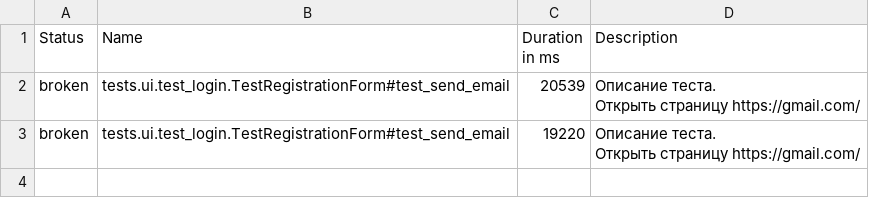
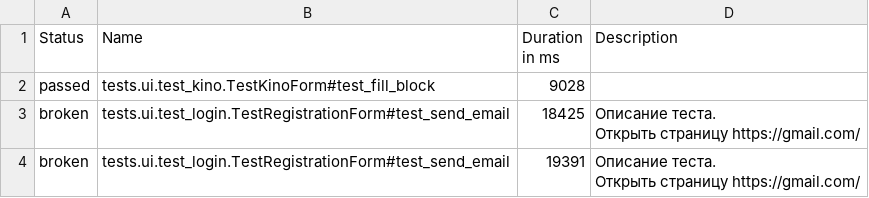
Before and after one commit to SeregaGG/x5_demo, a CSV file: allure-results/data/suites.csv, drawn as a sheet.

Commit message:
kinopoisk test add

```diff
--- a/allure-results/data/suites.csv
+++ b/allure-results/data/suites.csv
@@ -1,9 +1,10 @@
 "Status","Name","Duration in ms","Description"
-"broken","tests.ui.test_login.TestRegistrationForm#test_send_email","20539","
-        Описание теста.
-        Открыть страницу https://gmail.com/
-        "
-"broken","tests.ui.test_login.TestRegistrationForm#test_send_email","19220","
-        Описание теста.
-        Открыть страницу https://gmail.com/
-        "
+"passed","tests.ui.test_kino.TestKinoForm#test_fill_block","9028",""
+"broken","tests.ui.test_login.TestRegistrationForm#test_send_email","18425","
+        Описание теста.
+        Открыть страницу https://gmail.com/
+        "
+"broken","tests.ui.test_login.TestRegistrationForm#test_send_email","19391","
+        Описание теста.
+        Открыть страницу https://gmail.com/
+        "
```
Also changed, not shown: 52 other files.
